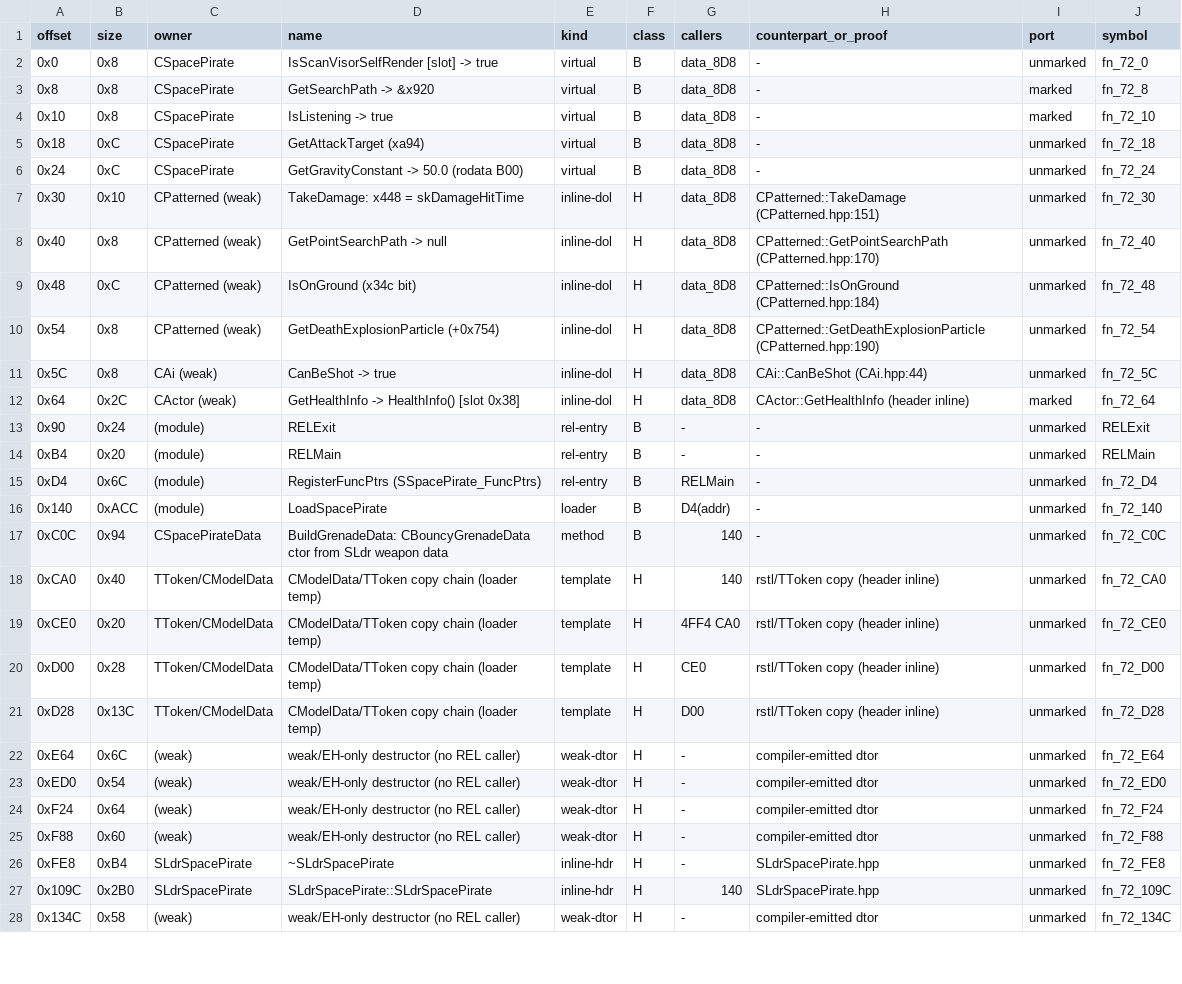
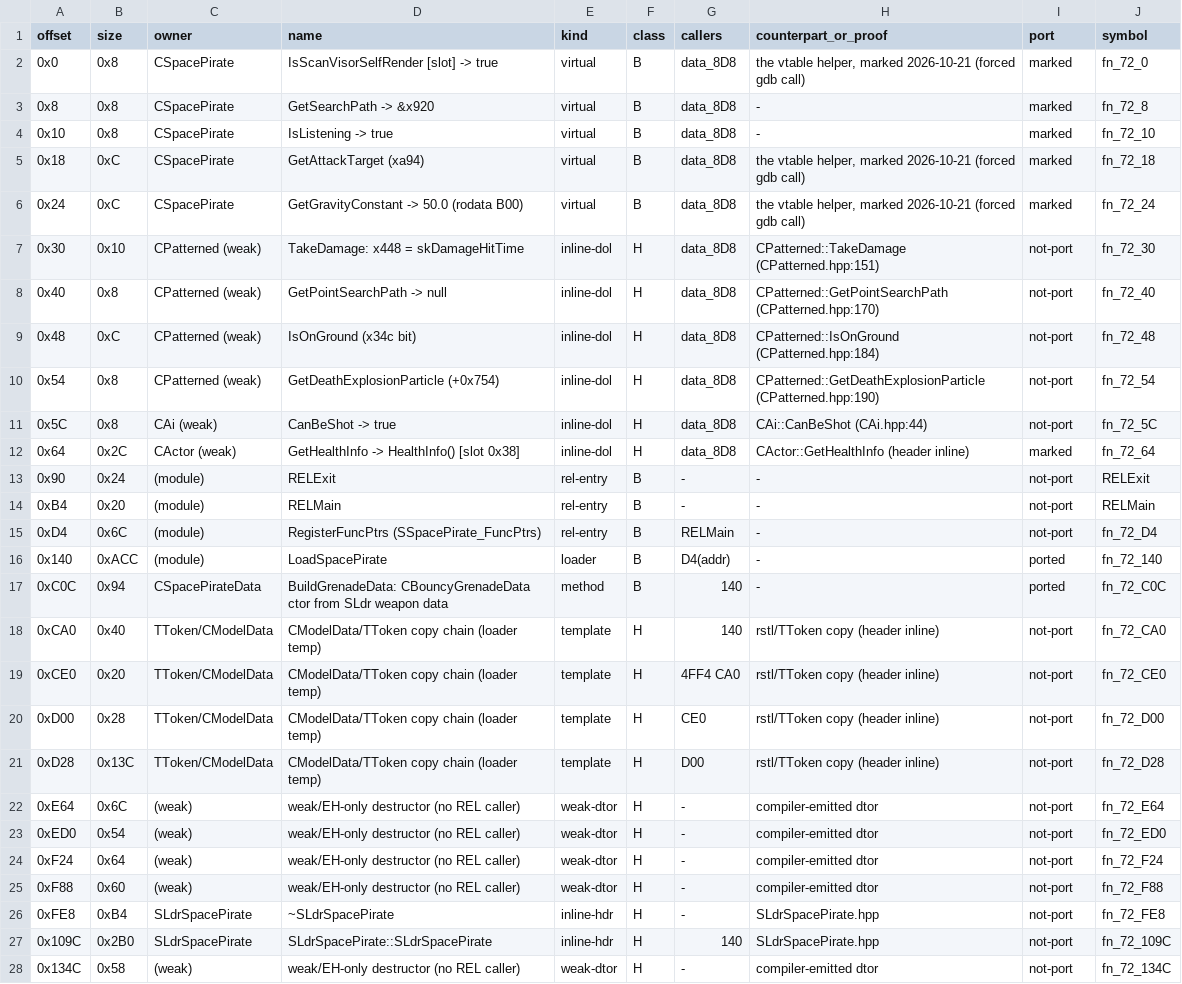
Before and after one commit to NitrosGits/MetroidPrime2Port-DSU, a TSV file: docs/module-analysis/SpacePirate_functions.tsv, drawn as a sheet; only a part is shown; the diff covers the shown part only; the diff names each change by its address in the sheet, - before the commit and + after, or states it on an @@ line.

Commit message:
SpacePirate: reconcile SpacePirate_functions.tsv with the markers in the sources
One row per REL function (262), the module session's columns kept, and the port column reconciled
with the // @ markers that are actually in the sources: 126 marked (the same set
tools/port_progress.py counts), 22 ported (the body is in the port, no marker) and 114 not-port
(the host's copies of the retail's weak/inline/template code, the REL runtime and the rel-entry
glue, the three unreferenced stubs and fn_72_E314).

The counterpart column names what this lane did with the rows it touched (the helpers it ported
and the bodies it fixed).

```diff
--- a/docs/module-analysis/SpacePirate_functions.tsv
+++ b/docs/module-analysis/SpacePirate_functions.tsv
-H2 (counterpart_or_proof): -
+H2 (counterpart_or_proof): the vtable helper, marked 2026-10-21 (forced gdb call)
-I2 (port): unmarked
+I2 (port): marked
-H5:H6 (counterpart_or_proof): -
+H5:H6 (counterpart_or_proof): the vtable helper, marked 2026-10-21 (forced gdb call)
-I5:I6 (port): unmarked
+I5:I6 (port): marked
-I7:I11 (port): unmarked
+I7:I11 (port): not-port
-I13:I15 (port): unmarked
+I13:I15 (port): not-port
-I16:I17 (port): unmarked
+I16:I17 (port): ported
-I18:I28 (port): unmarked
+I18:I28 (port): not-port
```
Also changed, not shown: 131 edited cells elsewhere in this file.
